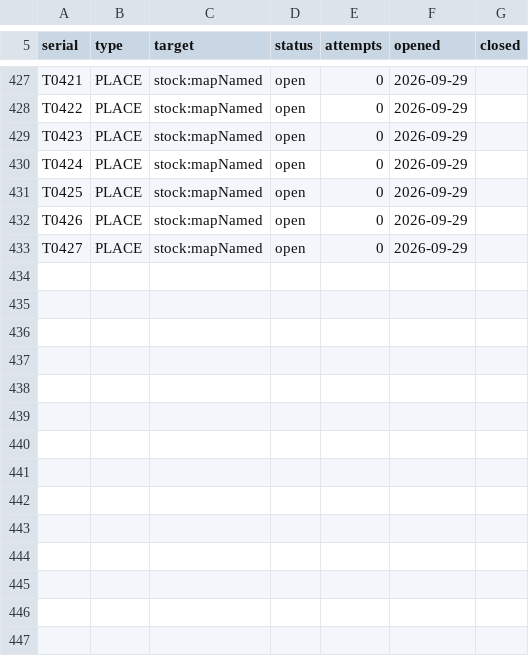
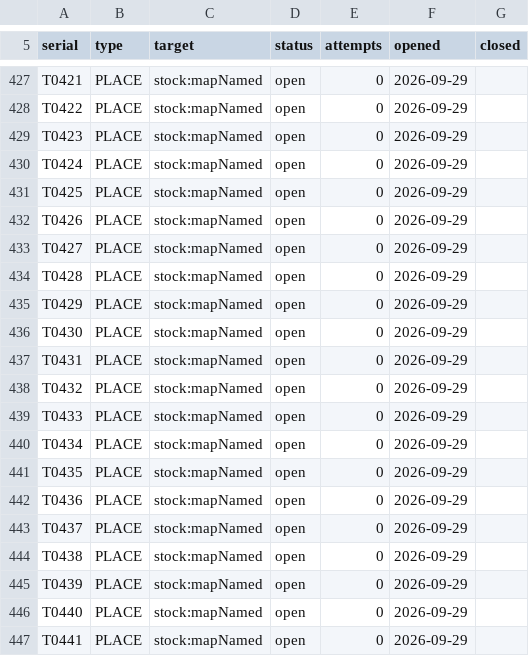
Before and after one commit to managementboy/Conspiracy-Files, a TSV file: docs/writer-only/nohelp-tickets.tsv, drawn as a sheet; only a part is shown, gaps mark what is left out; the diff names each change by its address in the sheet, - before the commit and + after, or states it on an @@ line.

```diff
--- a/docs/writer-only/nohelp-tickets.tsv
+++ b/docs/writer-only/nohelp-tickets.tsv
+row 434: T0428 | PLACE | stock:mapNamed | open | 0 | 2026-09-29
+row 435: T0429 | PLACE | stock:mapNamed | open | 0 | 2026-09-29
+row 436: T0430 | PLACE | stock:mapNamed | open | 0 | 2026-09-29
+row 437: T0431 | PLACE | stock:mapNamed | open | 0 | 2026-09-29
+row 438: T0432 | PLACE | stock:mapNamed | open | 0 | 2026-09-29
+row 439: T0433 | PLACE | stock:mapNamed | open | 0 | 2026-09-29
+row 440: T0434 | PLACE | stock:mapNamed | open | 0 | 2026-09-29
+row 441: T0435 | PLACE | stock:mapNamed | open | 0 | 2026-09-29
+row 442: T0436 | PLACE | stock:mapNamed | open | 0 | 2026-09-29
+row 443: T0437 | PLACE | stock:mapNamed | open | 0 | 2026-09-29
+row 444: T0438 | PLACE | stock:mapNamed | open | 0 | 2026-09-29
+row 445: T0439 | PLACE | stock:mapNamed | open | 0 | 2026-09-29
+row 446: T0440 | PLACE | stock:mapNamed | open | 0 | 2026-09-29
+row 447: T0441 | PLACE | stock:mapNamed | open | 0 | 2026-09-29
```
Also changed, not shown: 4 other files.
